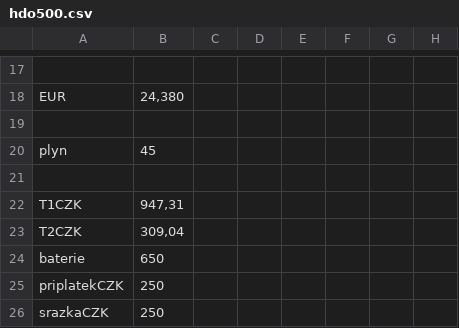
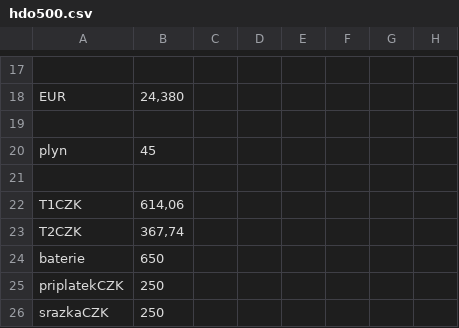
Before and after one commit to bytdvorce/P5-ote-monitor, a CSV file: hdo500.csv, drawn as a sheet; only a part is shown, gaps mark what is left out; the diff names each change by its address in the sheet, - before the commit and + after, or states it on an @@ line.

Commit message:
Update hdo500.csv

```diff
--- a/hdo500.csv
+++ b/hdo500.csv
-B22: 947,31
+B22: 614,06
-B23: 309,04
+B23: 367,74
```
